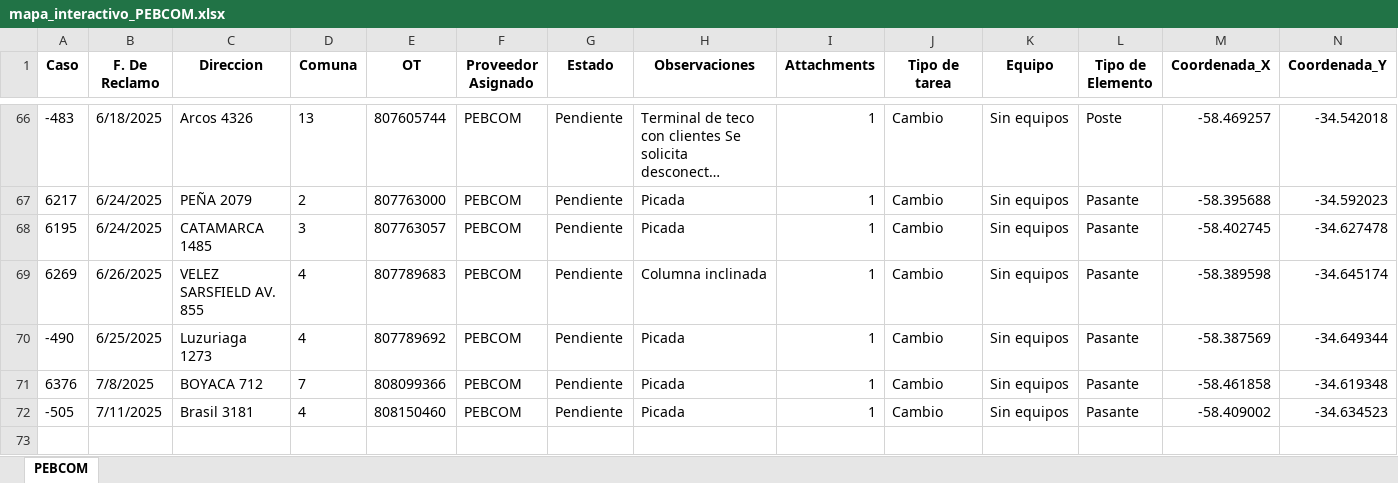
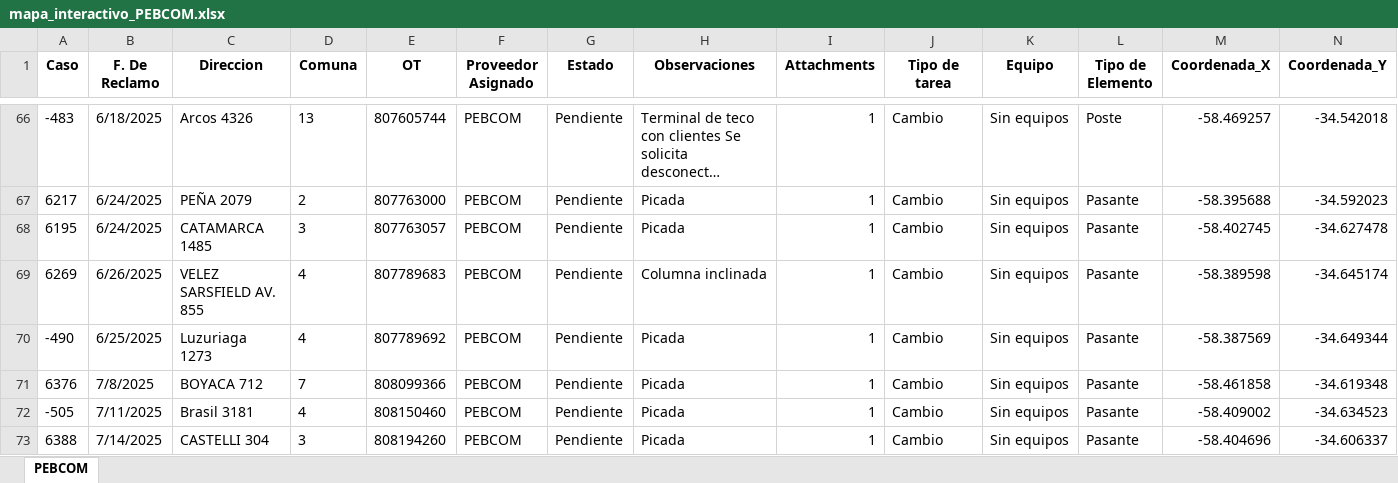
Before and after one commit to riv1matias/mapa_pebcom, an Excel workbook: mapa_interactivo_PEBCOM.xlsx, sheet PEBCOM, drawn as a sheet; only a part is shown, gaps mark what is left out; long unchanged cells end in …; values as stored, in another font and other column widths than the file's, no borders; rows hold the shown columns only; the diff names each change by its address in the sheet, - before the commit and + after, or states it on an @@ line.

Commit message:
🔄 Actualización automática del index.html y archivo Excel

```diff
--- a/mapa_interactivo_PEBCOM.xlsx (sheet PEBCOM)
+++ b/mapa_interactivo_PEBCOM.xlsx (sheet PEBCOM)
+row 73: 6388 | 7/14/2025 | CASTELLI 304 | 3 | 808194260 | PEBCOM | Pendiente | Picada | 1 | Cambio | Sin equipos | Pasante | -58.404696 | -34.606337
```
Also changed, not shown: 1 other file.
